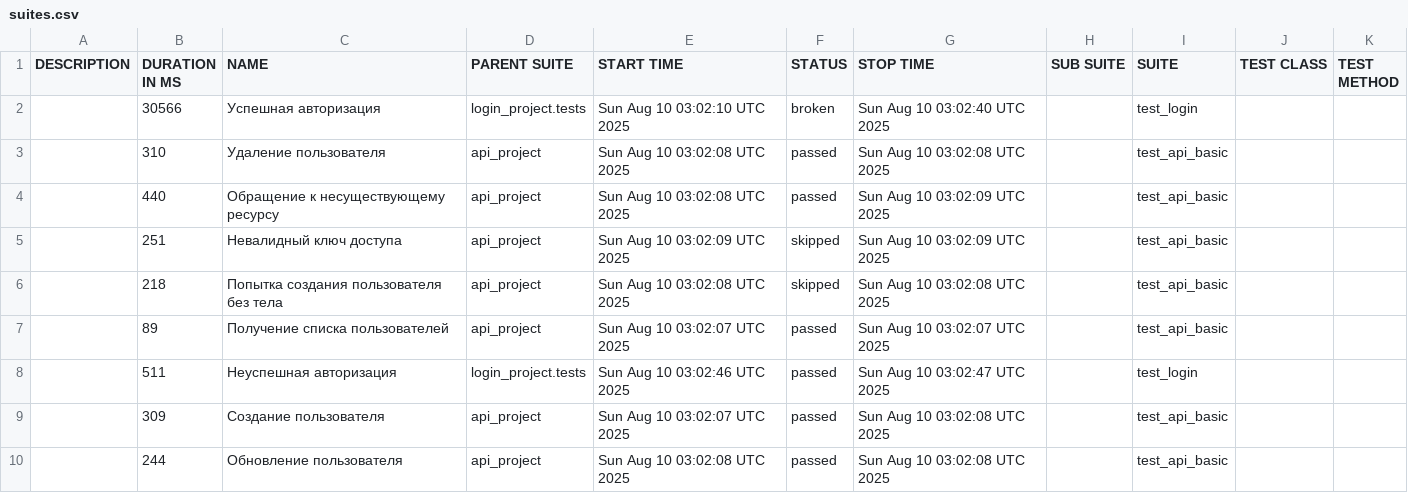
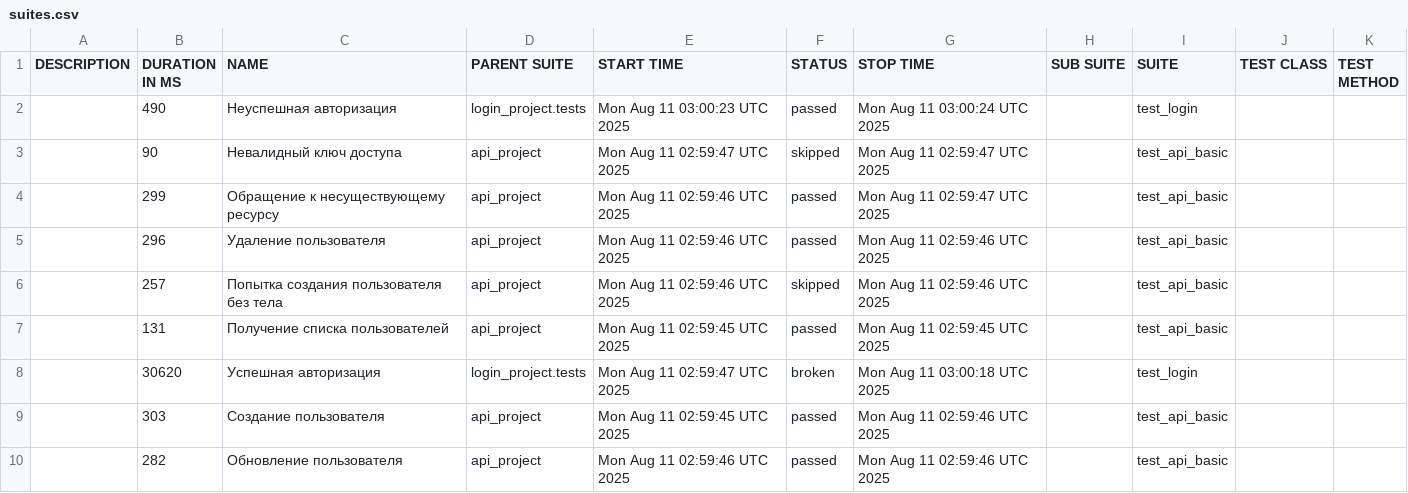
Before and after one commit to juliaschevchenko/pytest, a CSV file: allure-report/data/suites.csv, drawn as a sheet.

```diff
--- a/allure-report/data/suites.csv
+++ b/allure-report/data/suites.csv
@@ -1,10 +1,10 @@
 "DESCRIPTION","DURATION IN MS","NAME","PARENT SUITE","START TIME","STATUS","STOP TIME","SUB SUITE","SUITE","TEST CLASS","TEST METHOD"
-"","30566","Успешная авторизация","login_project.tests","Sun Aug 10 03:02:10 UTC 2025","broken","Sun Aug 10 03:02:40 UTC 2025","","test_login","",""
-"","310","Удаление пользователя","api_project","Sun Aug 10 03:02:08 UTC 2025","passed","Sun Aug 10 03:02:08 UTC 2025","","test_api_basic","",""
-"","440","Обращение к несуществующему ресурсу","api_project","Sun Aug 10 03:02:08 UTC 2025","passed","Sun Aug 10 03:02:09 UTC 2025","","test_api_basic","",""
-"","251","Невалидный ключ доступа","api_project","Sun Aug 10 03:02:09 UTC 2025","skipped","Sun Aug 10 03:02:09 UTC 2025","","test_api_basic","",""
-"","218","Попытка создания пользователя без тела","api_project","Sun Aug 10 03:02:08 UTC 2025","skipped","Sun Aug 10 03:02:08 UTC 2025","","test_api_basic","",""
-"","89","Получение списка пользователей","api_project","Sun Aug 10 03:02:07 UTC 2025","passed","Sun Aug 10 03:02:07 UTC 2025","","test_api_basic","",""
-"","511","Неуспешная авторизация","login_project.tests","Sun Aug 10 03:02:46 UTC 2025","passed","Sun Aug 10 03:02:47 UTC 2025","","test_login","",""
-"","309","Создание пользователя","api_project","Sun Aug 10 03:02:07 UTC 2025","passed","Sun Aug 10 03:02:08 UTC 2025","","test_api_basic","",""
-"","244","Обновление пользователя","api_project","Sun Aug 10 03:02:08 UTC 2025","passed","Sun Aug 10 03:02:08 UTC 2025","","test_api_basic","",""
+"","490","Неуспешная авторизация","login_project.tests","Mon Aug 11 03:00:23 UTC 2025","passed","Mon Aug 11 03:00:24 UTC 2025","","test_login","",""
+"","90","Невалидный ключ доступа","api_project","Mon Aug 11 02:59:47 UTC 2025","skipped","Mon Aug 11 02:59:47 UTC 2025","","test_api_basic","",""
+"","299","Обращение к несуществующему ресурсу","api_project","Mon Aug 11 02:59:46 UTC 2025","passed","Mon Aug 11 02:59:47 UTC 2025","","test_api_basic","",""
+"","296","Удаление пользователя","api_project","Mon Aug 11 02:59:46 UTC 2025","passed","Mon Aug 11 02:59:46 UTC 2025","","test_api_basic","",""
+"","257","Попытка создания пользователя без тела","api_project","Mon Aug 11 02:59:46 UTC 2025","skipped","Mon Aug 11 02:59:46 UTC 2025","","test_api_basic","",""
+"","131","Получение списка пользователей","api_project","Mon Aug 11 02:59:45 UTC 2025","passed","Mon Aug 11 02:59:45 UTC 2025","","test_api_basic","",""
+"","30620","Успешная авторизация","login_project.tests","Mon Aug 11 02:59:47 UTC 2025","broken","Mon Aug 11 03:00:18 UTC 2025","","test_login","",""
+"","303","Создание пользователя","api_project","Mon Aug 11 02:59:45 UTC 2025","passed","Mon Aug 11 02:59:46 UTC 2025","","test_api_basic","",""
+"","282","Обновление пользователя","api_project","Mon Aug 11 02:59:46 UTC 2025","passed","Mon Aug 11 02:59:46 UTC 2025","","test_api_basic","",""
```
Also changed, not shown: 37 other files.
